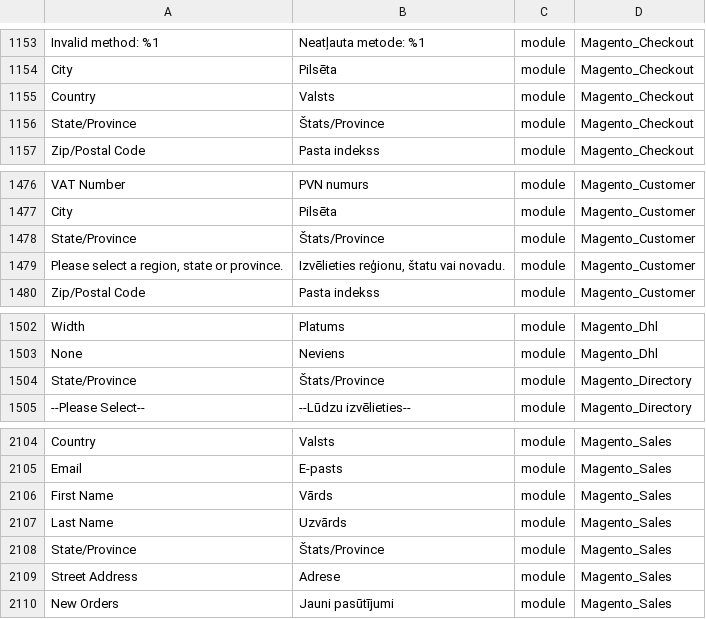
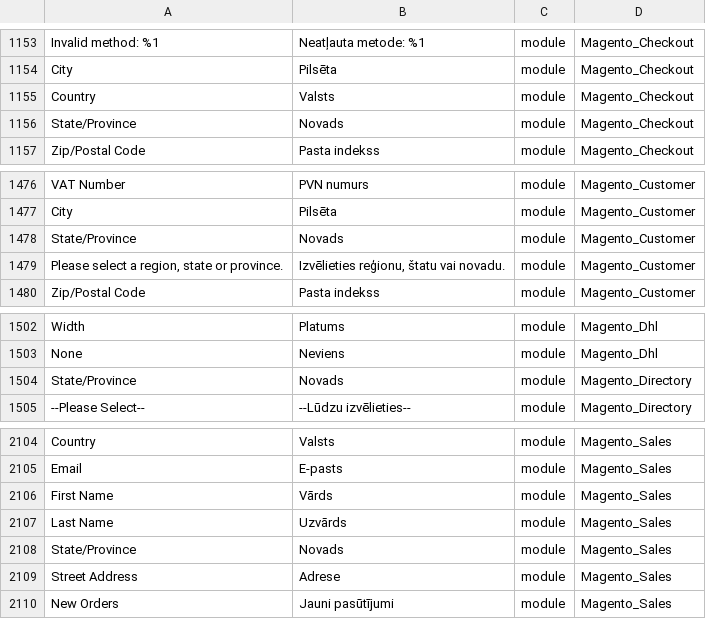
Before and after one commit to chslava/amed, a CSV file: magento/app/design/frontend/amedical/base/i18n/lv_LV.csv, drawn as a sheet; only a part is shown, gaps mark what is left out; the diff names each change by its address in the sheet, - before the commit and + after, or states it on an @@ line.

Commit message:
translation update

```diff
--- a/magento/app/design/frontend/amedical/base/i18n/lv_LV.csv
+++ b/magento/app/design/frontend/amedical/base/i18n/lv_LV.csv
-B1156: Štats/Province
+B1156: Novads
-B1478: Štats/Province
+B1478: Novads
-B1504: Štats/Province
+B1504: Novads
-B2108: Štats/Province
+B2108: Novads
```
